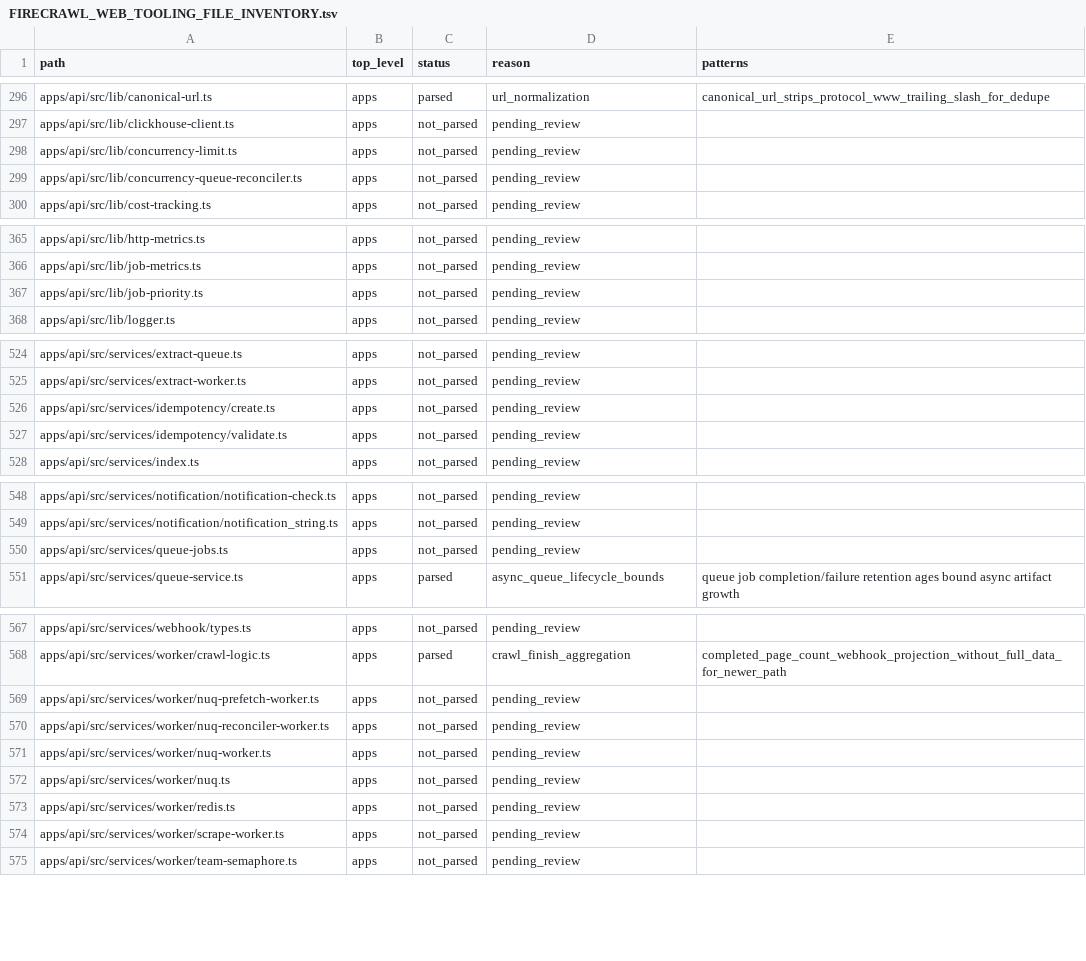
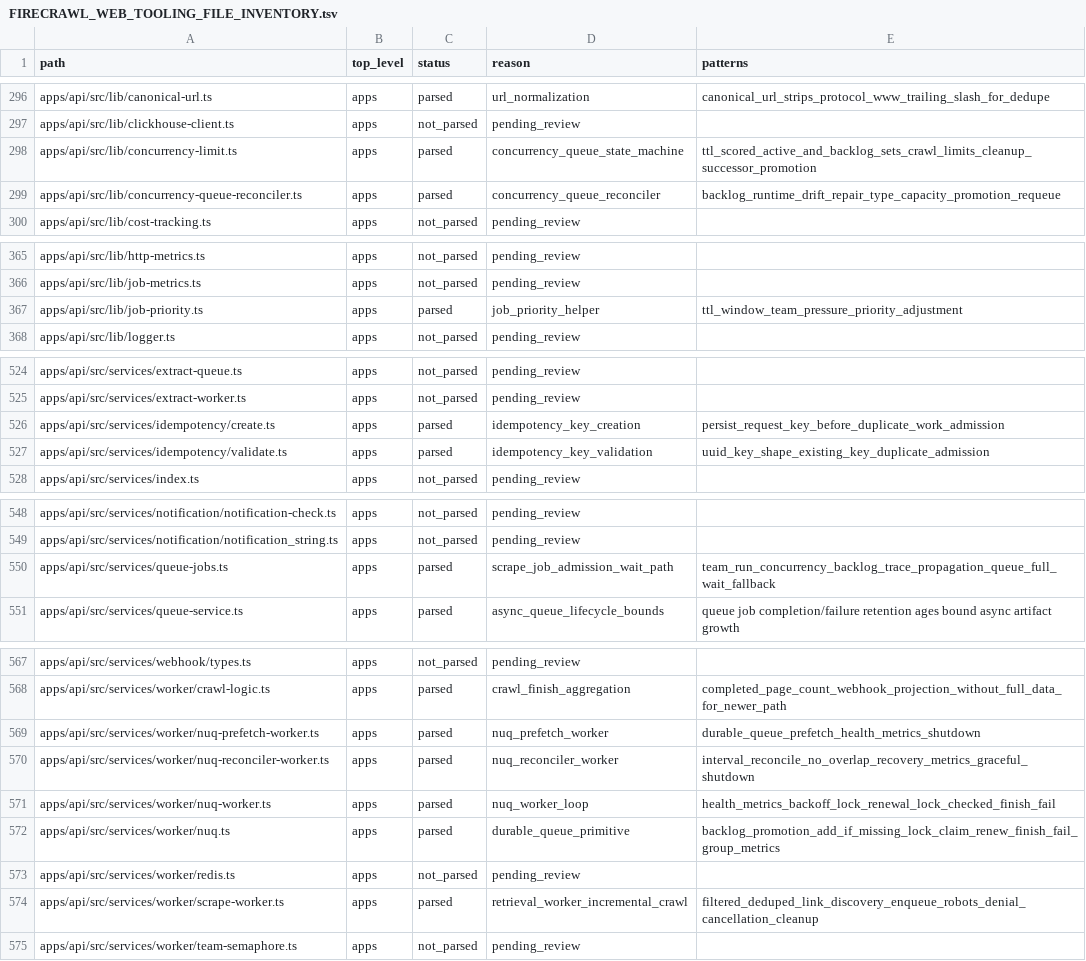
Before and after one commit to jakerslam/protheus, a TSV file: docs/workspace/FIRECRAWL_WEB_TOOLING_FILE_INVENTORY.tsv, drawn as a sheet; only a part is shown, gaps mark what is left out.

Commit message:
docs(web): capture firecrawl retrieval lifecycle patterns

```diff
--- a/docs/workspace/FIRECRAWL_WEB_TOOLING_FILE_INVENTORY.tsv
+++ b/docs/workspace/FIRECRAWL_WEB_TOOLING_FILE_INVENTORY.tsv
@@ -297,4 +297,4 @@ apps/api/src/lib/canonical-url.ts	apps	parsed	url_normalization	canonical_url_st
 apps/api/src/lib/clickhouse-client.ts	apps	not_parsed	pending_review	
-apps/api/src/lib/concurrency-limit.ts	apps	not_parsed	pending_review	
-apps/api/src/lib/concurrency-queue-reconciler.ts	apps	not_parsed	pending_review	
+apps/api/src/lib/concurrency-limit.ts	apps	parsed	concurrency_queue_state_machine	ttl_scored_active_and_backlog_sets_crawl_limits_cleanup_successor_promotion
+apps/api/src/lib/concurrency-queue-reconciler.ts	apps	parsed	concurrency_queue_reconciler	backlog_runtime_drift_repair_type_capacity_promotion_requeue
 apps/api/src/lib/cost-tracking.ts	apps	not_parsed	pending_review	
@@ -366,3 +366,3 @@ apps/api/src/lib/http-metrics.ts	apps	not_parsed	pending_review
 apps/api/src/lib/job-metrics.ts	apps	not_parsed	pending_review	
-apps/api/src/lib/job-priority.ts	apps	not_parsed	pending_review	
+apps/api/src/lib/job-priority.ts	apps	parsed	job_priority_helper	ttl_window_team_pressure_priority_adjustment
 apps/api/src/lib/logger.ts	apps	not_parsed	pending_review	
@@ -525,4 +525,4 @@ apps/api/src/services/extract-queue.ts	apps	not_parsed	pending_review
 apps/api/src/services/extract-worker.ts	apps	not_parsed	pending_review	
-apps/api/src/services/idempotency/create.ts	apps	not_parsed	pending_review	
-apps/api/src/services/idempotency/validate.ts	apps	not_parsed	pending_review	
+apps/api/src/services/idempotency/create.ts	apps	parsed	idempotency_key_creation	persist_request_key_before_duplicate_work_admission
+apps/api/src/services/idempotency/validate.ts	apps	parsed	idempotency_key_validation	uuid_key_shape_existing_key_duplicate_admission
 apps/api/src/services/index.ts	apps	not_parsed	pending_review	
@@ -549,3 +549,3 @@ apps/api/src/services/notification/notification-check.ts	apps	not_parsed	pending
 apps/api/src/services/notification/notification_string.ts	apps	not_parsed	pending_review	
-apps/api/src/services/queue-jobs.ts	apps	not_parsed	pending_review	
+apps/api/src/services/queue-jobs.ts	apps	parsed	scrape_job_admission_wait_path	team_run_concurrency_backlog_trace_propagation_queue_full_wait_fallback
 apps/api/src/services/queue-service.ts	apps	parsed	async_queue_lifecycle_bounds	queue job completion/failure retention ages bound async artifact growth
@@ -568,8 +568,8 @@ apps/api/src/services/webhook/types.ts	apps	not_parsed	pending_review
 apps/api/src/services/worker/crawl-logic.ts	apps	parsed	crawl_finish_aggregation	completed_page_count_webhook_projection_without_full_data_for_newer_path
-apps/api/src/services/worker/nuq-prefetch-worker.ts	apps	not_parsed	pending_review	
-apps/api/src/services/worker/nuq-reconciler-worker.ts	apps	not_parsed	pending_review	
-apps/api/src/services/worker/nuq-worker.ts	apps	not_parsed	pending_review	
-apps/api/src/services/worker/nuq.ts	apps	not_parsed	pending_review	
+apps/api/src/services/worker/nuq-prefetch-worker.ts	apps	parsed	nuq_prefetch_worker	durable_queue_prefetch_health_metrics_shutdown
+apps/api/src/services/worker/nuq-reconciler-worker.ts	apps	parsed	nuq_reconciler_worker	interval_reconcile_no_overlap_recovery_metrics_graceful_shutdown
+apps/api/src/services/worker/nuq-worker.ts	apps	parsed	nuq_worker_loop	health_metrics_backoff_lock_renewal_lock_checked_finish_fail
+apps/api/src/services/worker/nuq.ts	apps	parsed	durable_queue_primitive	backlog_promotion_add_if_missing_lock_claim_renew_finish_fail_group_metrics
 apps/api/src/services/worker/redis.ts	apps	not_parsed	pending_review	
-apps/api/src/services/worker/scrape-worker.ts	apps	not_parsed	pending_review	
+apps/api/src/services/worker/scrape-worker.ts	apps	parsed	retrieval_worker_incremental_crawl	filtered_deduped_link_discovery_enqueue_robots_denial_cancellation_cleanup
 apps/api/src/services/worker/team-semaphore.ts	apps	not_parsed	pending_review	
```
Also changed, not shown: 3 other files.
